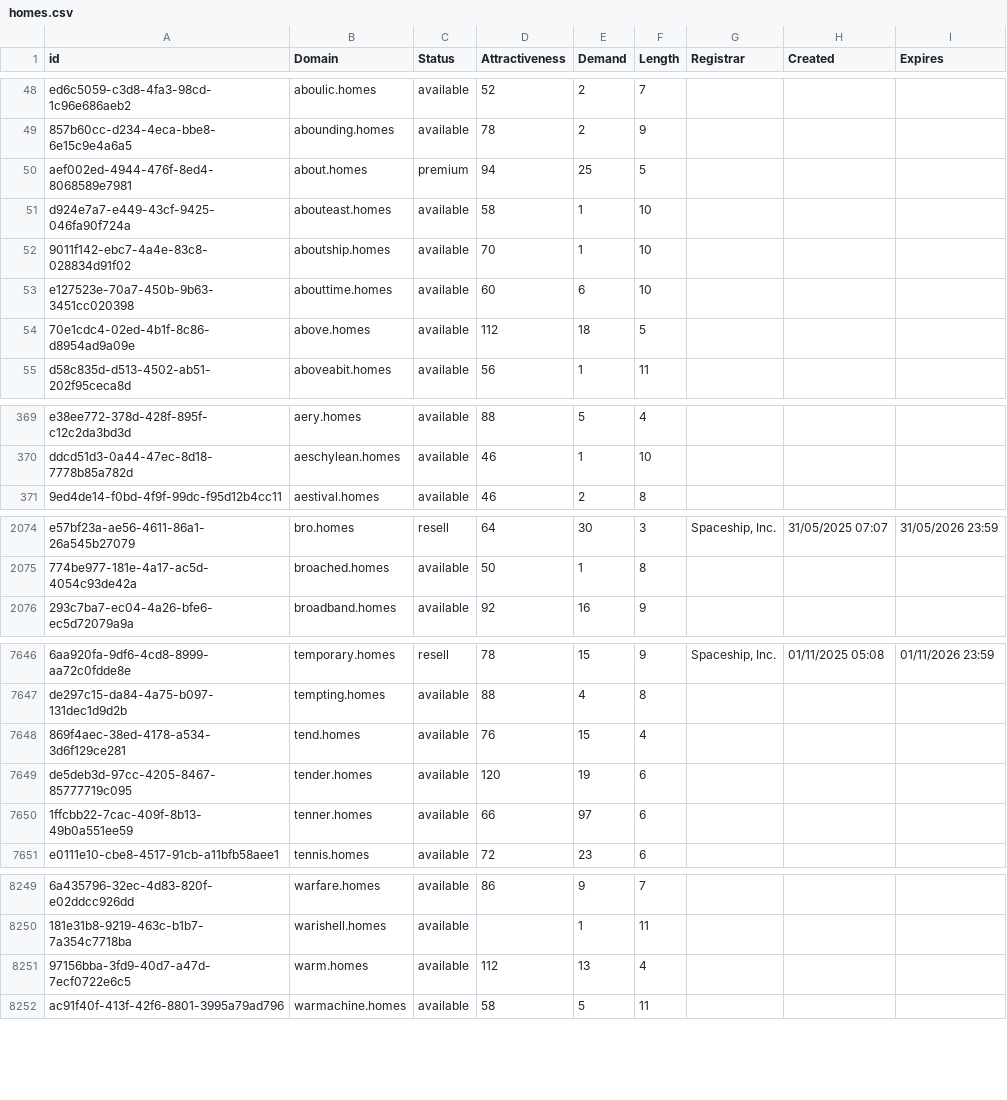
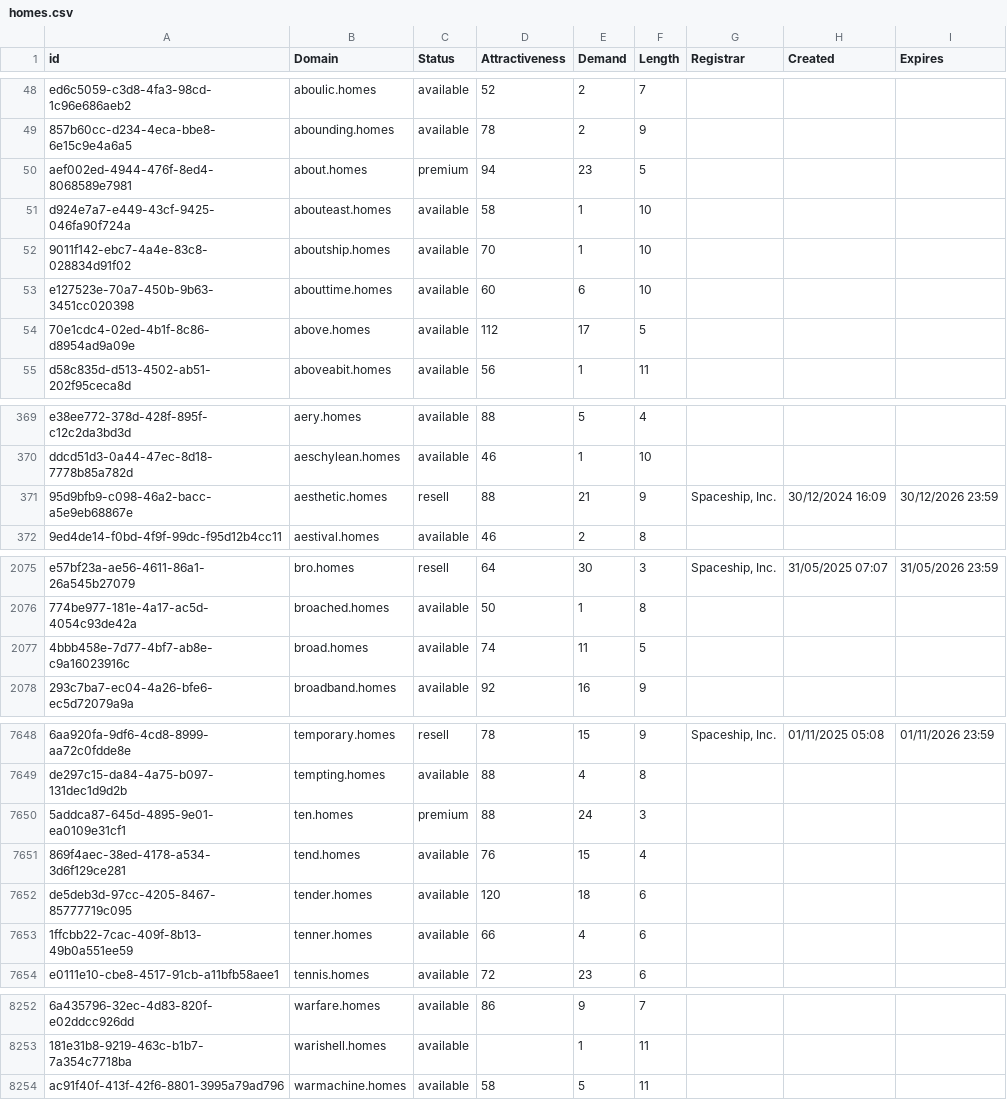
Before and after one commit to UniqueDomains/homes-oneword-domains, a CSV file: homes.csv, drawn as a sheet; only a part is shown, gaps mark what is left out; removed rows and columns are numbered as before the commit, all else as after; the diff covers the shown part only; the diff names each change by its address in the sheet, - before the commit and + after, or states it on an @@ line.

Commit message:
Domains update

```diff
--- a/homes.csv
+++ b/homes.csv
-E50 (Demand): 25
+E50 (Demand): 23
-E54 (Demand): 18
+E54 (Demand): 17
+row 371: 95d9bfb9-c098-46a2-bacc-a5e9eb68867e | aesthetic.homes | resell | 88 | 21 | 9 | Spaceship, Inc. | 30/12/2024 16:09 | 30/12/2026 23:59
+row 2077: 4bbb458e-7d77-4bf7-ab8e-c9a16023916c | broad.homes | available | 74 | 11 | 5
+row 7650: 5addca87-645d-4895-9e01-ea0109e31cf1 | ten.homes | premium | 88 | 24 | 3
-E7652 (Demand): 19
+E7652 (Demand): 18
-E7653 (Demand): 97
+E7653 (Demand): 4
-row 8251: 97156bba-3fd9-40d7-a47d-7ecf0722e6c5 | warm.homes | available | 112 | 13 | 4
```
Also changed, not shown: 79 edited cells elsewhere in this file, 2 other files.
